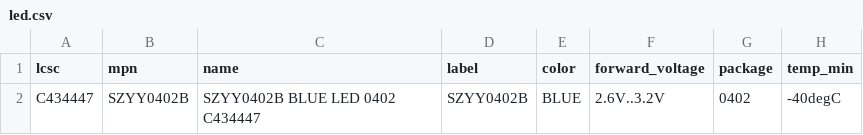
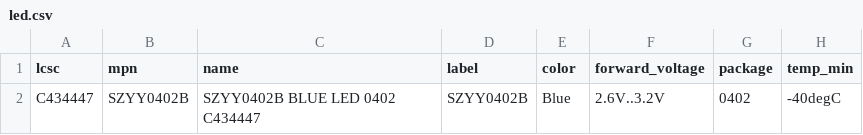
Before and after one commit to noahdgrant/netsmith, a CSV file: examples/easyduino_esp32s3/catalogs/led.csv, drawn as a sheet; only a part is shown; the diff names each change by its address in the sheet, - before the commit and + after, or states it on an @@ line.

```diff
--- a/examples/easyduino_esp32s3/catalogs/led.csv
+++ b/examples/easyduino_esp32s3/catalogs/led.csv
-E2 (color): BLUE
+E2 (color): Blue
```
Also changed, not shown: data/jlcpcb/catalog/led.csv, examples/orbit/catalogs/everlight_19_217_bhc.csv, 57 other files.
